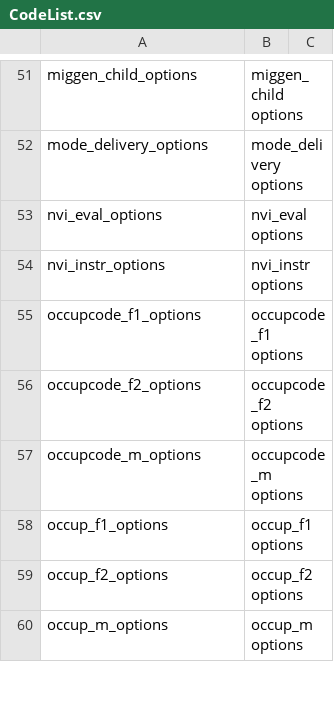
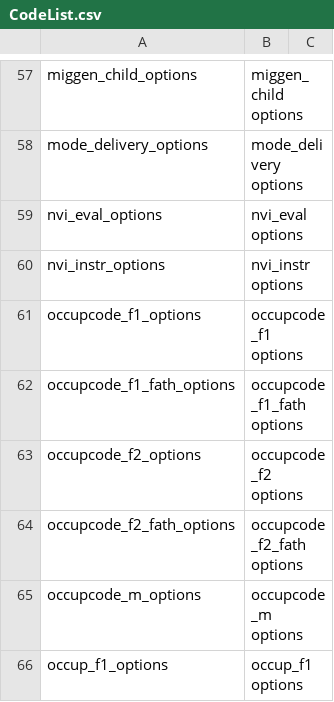
Before and after one commit to molgenis/molgenis-projects, a CSV file: remodel_lifecycle/src/CodeList.csv, drawn as a sheet; only a part is shown, gaps mark what is left out; the shorter side is filled out with more unchanged rows; the diff covers the shown part only.

```diff
--- a/remodel_lifecycle/src/CodeList.csv
+++ b/remodel_lifecycle/src/CodeList.csv
@@ -55,3 +61,5 @@ nvi_instr_options,nvi_instr options,
 occupcode_f1_options,occupcode_f1 options,
+occupcode_f1_fath_options,occupcode_f1_fath options,
 occupcode_f2_options,occupcode_f2 options,
+occupcode_f2_fath_options,occupcode_f2_fath options,
 occupcode_m_options,occupcode_m options,
```
Also changed, not shown: 8 added rows and 4 edited cells elsewhere in this file, remodel_lifecycle/src/Code.csv, remodel_lifecycle/target/Formats.csv, 8 other files.
